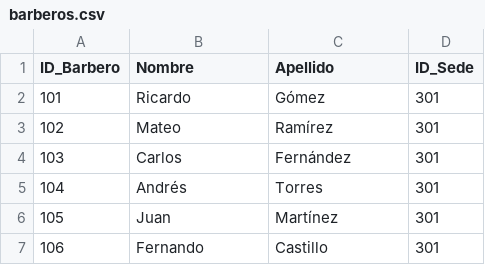
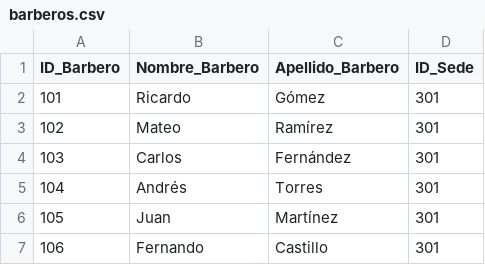
Before and after one commit to JuanRivera24/pi_ntp2.0, a CSV file: data/barberos.csv, drawn as a sheet; only a part is shown.

Commit message:
fix: Update column names in CSV files and adjust filtering logic in dashboard and appointment management to use full names

```diff
--- a/data/barberos.csv
+++ b/data/barberos.csv
@@ -1,2 +1,2 @@
-ID_Barbero,Nombre,Apellido,ID_Sede
+ID_Barbero,Nombre_Barbero,Apellido_Barbero,ID_Sede
 101,Ricardo,Gómez,301
```
Also changed, not shown: data/clientes.csv, 3 other files.
